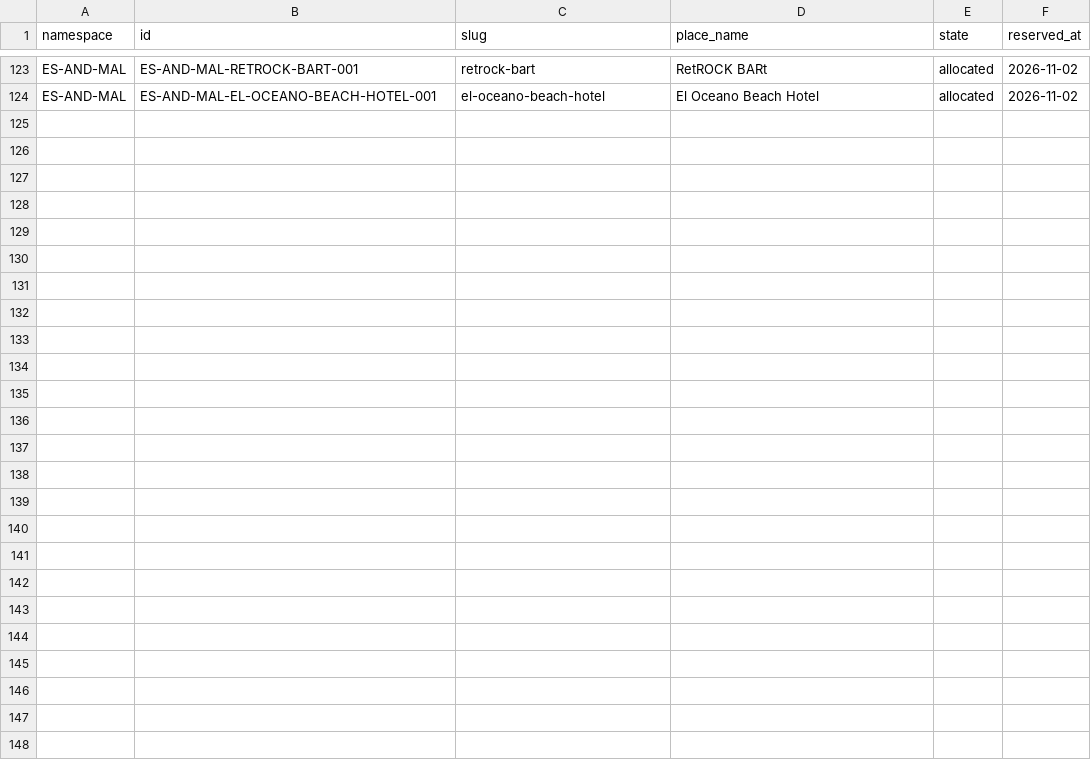
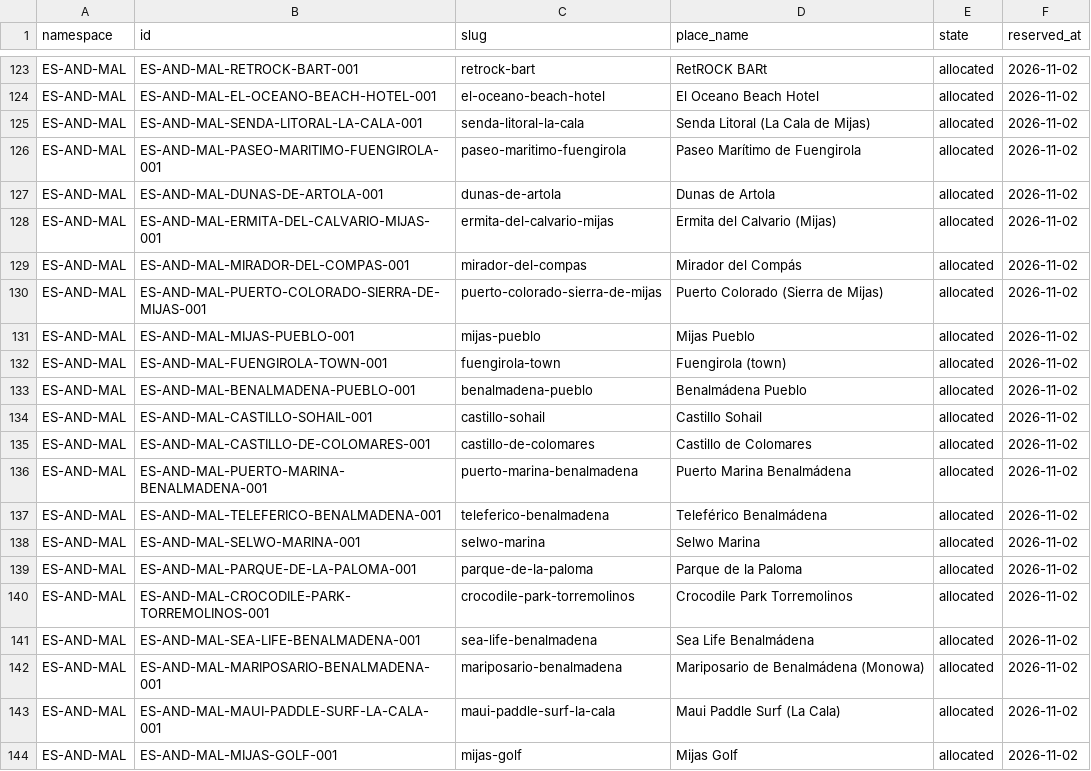
Before and after one commit to thomasericolesen/callemilano, a CSV file: data/place-id-registry.csv, drawn as a sheet; only a part is shown, gaps mark what is left out.

```diff
--- a/data/place-id-registry.csv
+++ b/data/place-id-registry.csv
@@ -124 +124,21 @@ ES-AND-MAL,ES-AND-MAL-RETROCK-BART-001,retrock-bart,RetROCK BARt,allocated,2026-
 ES-AND-MAL,ES-AND-MAL-EL-OCEANO-BEACH-HOTEL-001,el-oceano-beach-hotel,El Oceano Beach Hotel,allocated,2026-11-02
+ES-AND-MAL,ES-AND-MAL-SENDA-LITORAL-LA-CALA-001,senda-litoral-la-cala,Senda Litoral (La Cala de Mijas),allocated,2026-11-02
+ES-AND-MAL,ES-AND-MAL-PASEO-MARITIMO-FUENGIROLA-001,paseo-maritimo-fuengirola,Paseo Marítimo de Fuengirola,allocated,2026-11-02
+ES-AND-MAL,ES-AND-MAL-DUNAS-DE-ARTOLA-001,dunas-de-artola,Dunas de Artola,allocated,2026-11-02
+ES-AND-MAL,ES-AND-MAL-ERMITA-DEL-CALVARIO-MIJAS-001,ermita-del-calvario-mijas,Ermita del Calvario (Mijas),allocated,2026-11-02
+ES-AND-MAL,ES-AND-MAL-MIRADOR-DEL-COMPAS-001,mirador-del-compas,Mirador del Compás,allocated,2026-11-02
+ES-AND-MAL,ES-AND-MAL-PUERTO-COLORADO-SIERRA-DE-MIJAS-001,puerto-colorado-sierra-de-mijas,Puerto Colorado (Sierra de Mijas),allocated,2026-11-02
+ES-AND-MAL,ES-AND-MAL-MIJAS-PUEBLO-001,mijas-pueblo,Mijas Pueblo,allocated,2026-11-02
+ES-AND-MAL,ES-AND-MAL-FUENGIROLA-TOWN-001,fuengirola-town,Fuengirola (town),allocated,2026-11-02
+ES-AND-MAL,ES-AND-MAL-BENALMADENA-PUEBLO-001,benalmadena-pueblo,Benalmádena Pueblo,allocated,2026-11-02
+ES-AND-MAL,ES-AND-MAL-CASTILLO-SOHAIL-001,castillo-sohail,Castillo Sohail,allocated,2026-11-02
+ES-AND-MAL,ES-AND-MAL-CASTILLO-DE-COLOMARES-001,castillo-de-colomares,Castillo de Colomares,allocated,2026-11-02
+ES-AND-MAL,ES-AND-MAL-PUERTO-MARINA-BENALMADENA-001,puerto-marina-benalmadena,Puerto Marina Benalmádena,allocated,2026-11-02
+ES-AND-MAL,ES-AND-MAL-TELEFERICO-BENALMADENA-001,teleferico-benalmadena,Teleférico Benalmádena,allocated,2026-11-02
+ES-AND-MAL,ES-AND-MAL-SELWO-MARINA-001,selwo-marina,Selwo Marina,allocated,2026-11-02
+ES-AND-MAL,ES-AND-MAL-PARQUE-DE-LA-PALOMA-001,parque-de-la-paloma,Parque de la Paloma,allocated,2026-11-02
+ES-AND-MAL,ES-AND-MAL-CROCODILE-PARK-TORREMOLINOS-001,crocodile-park-torremolinos,Crocodile Park Torremolinos,allocated,2026-11-02
+ES-AND-MAL,ES-AND-MAL-SEA-LIFE-BENALMADENA-001,sea-life-benalmadena,Sea Life Benalmádena,allocated,2026-11-02
+ES-AND-MAL,ES-AND-MAL-MARIPOSARIO-BENALMADENA-001,mariposario-benalmadena,Mariposario de Benalmádena (Monowa),allocated,2026-11-02
+ES-AND-MAL,ES-AND-MAL-MAUI-PADDLE-SURF-LA-CALA-001,maui-paddle-surf-la-cala,Maui Paddle Surf (La Cala),allocated,2026-11-02
+ES-AND-MAL,ES-AND-MAL-MIJAS-GOLF-001,mijas-golf,Mijas Golf,allocated,2026-11-02
```
Also changed, not shown: data/place-catalog.csv, 22 other files.
